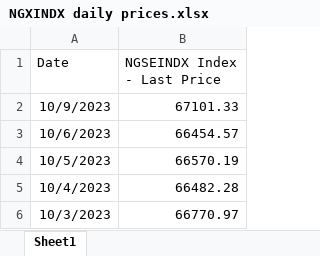
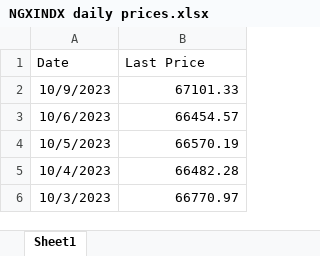
Before and after one commit to bopingx2/FA23_DSI_Capstone_Moody, an Excel workbook: data/stock prices/NGXINDX daily prices.xlsx, sheet Sheet1, drawn as a sheet; only a part is shown; values as stored, in another font and other column widths than the file's, no borders; the diff names each change by its address in the sheet, - before the commit and + after, or states it on an @@ line.

```diff
--- a/data/stock prices/NGXINDX daily prices.xlsx (sheet Sheet1)
+++ b/data/stock prices/NGXINDX daily prices.xlsx (sheet Sheet1)
-B1: NGSEINDX Index - Last Price
+B1: Last Price
```
Also changed, not shown: data/stock prices/BET daily prices.xlsx, 20 other files.
